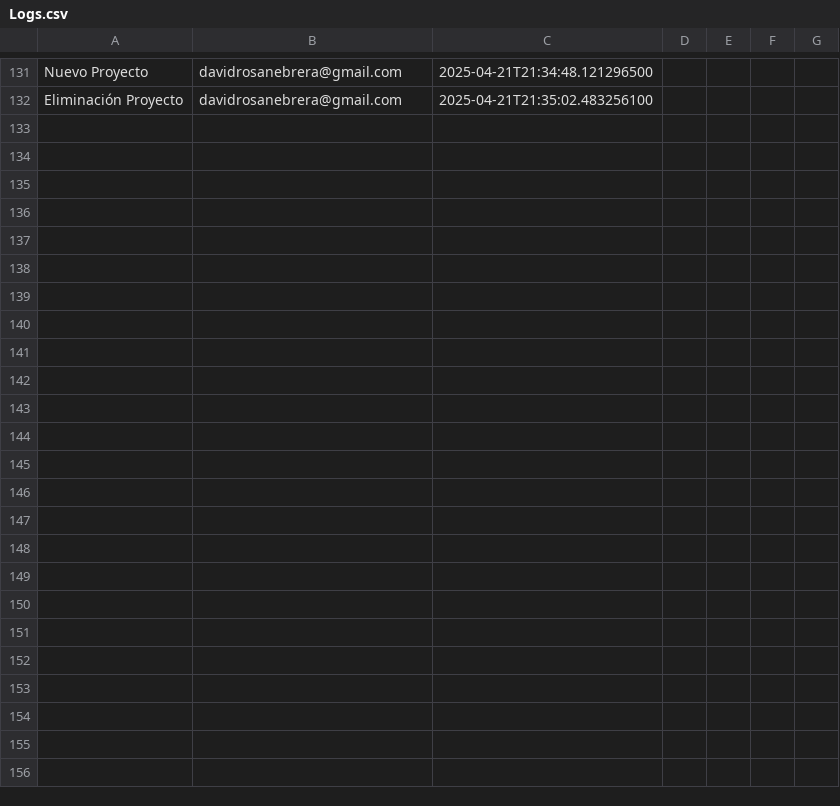
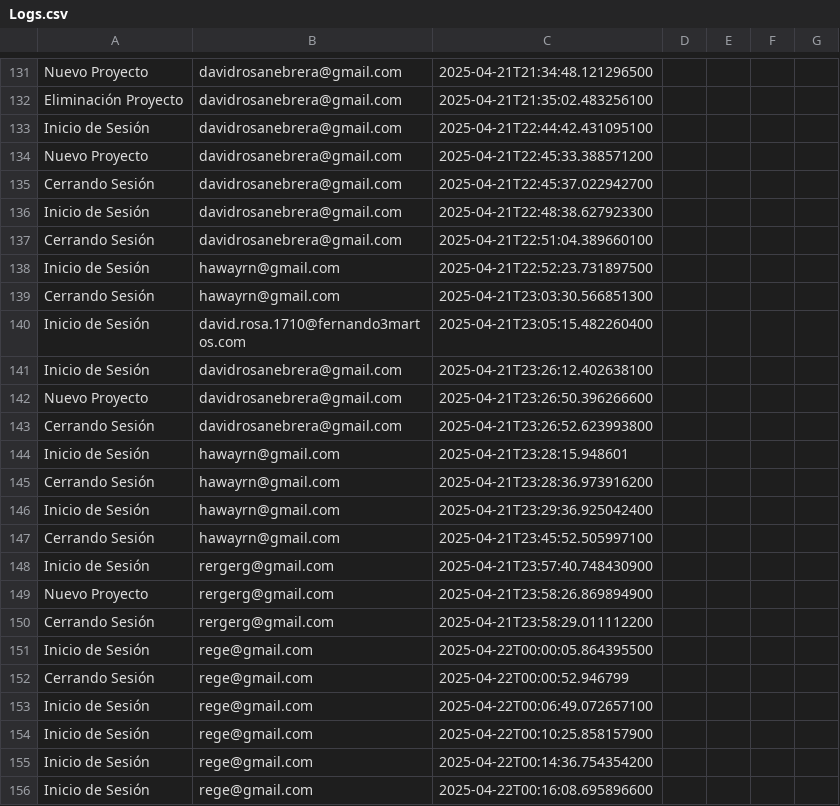
Before and after one commit to AnaOrCam/FernanStarter, a CSV file: src/logs/Logs.csv, drawn as a sheet; only a part is shown, gaps mark what is left out.

```diff
--- a/src/logs/Logs.csv
+++ b/src/logs/Logs.csv
@@ -132 +132,25 @@ Nuevo Proyecto;davidrosanebrera@gmail.com;2025-04-21T21:34:48.121296500
 Eliminación Proyecto;davidrosanebrera@gmail.com;2025-04-21T21:35:02.483256100
+Inicio de Sesión;davidrosanebrera@gmail.com;2025-04-21T22:44:42.431095100
+Nuevo Proyecto;davidrosanebrera@gmail.com;2025-04-21T22:45:33.388571200
+Cerrando Sesión;davidrosanebrera@gmail.com;2025-04-21T22:45:37.022942700
+Inicio de Sesión;davidrosanebrera@gmail.com;2025-04-21T22:48:38.627923300
+Cerrando Sesión;davidrosanebrera@gmail.com;2025-04-21T22:51:04.389660100
+Inicio de Sesión;hawayrn@gmail.com;2025-04-21T22:52:23.731897500
+Cerrando Sesión;hawayrn@gmail.com;2025-04-21T23:03:30.566851300
+Inicio de Sesión;david.rosa.1710@fernando3martos.com;2025-04-21T23:05:15.482260400
+Inicio de Sesión;davidrosanebrera@gmail.com;2025-04-21T23:26:12.402638100
+Nuevo Proyecto;davidrosanebrera@gmail.com;2025-04-21T23:26:50.396266600
+Cerrando Sesión;davidrosanebrera@gmail.com;2025-04-21T23:26:52.623993800
+Inicio de Sesión;hawayrn@gmail.com;2025-04-21T23:28:15.948601
+Cerrando Sesión;hawayrn@gmail.com;2025-04-21T23:28:36.973916200
+Inicio de Sesión;hawayrn@gmail.com;2025-04-21T23:29:36.925042400
+Cerrando Sesión;hawayrn@gmail.com;2025-04-21T23:45:52.505997100
+Inicio de Sesión;rergerg@gmail.com;2025-04-21T23:57:40.748430900
+Nuevo Proyecto;rergerg@gmail.com;2025-04-21T23:58:26.869894900
+Cerrando Sesión;rergerg@gmail.com;2025-04-21T23:58:29.011112200
+Inicio de Sesión;rege@gmail.com;2025-04-22T00:00:05.864395500
+Cerrando Sesión;rege@gmail.com;2025-04-22T00:00:52.946799
+Inicio de Sesión;rege@gmail.com;2025-04-22T00:06:49.072657100
+Inicio de Sesión;rege@gmail.com;2025-04-22T00:10:25.858157900
+Inicio de Sesión;rege@gmail.com;2025-04-22T00:14:36.754354200
+Inicio de Sesión;rege@gmail.com;2025-04-22T00:16:08.695896600
```
Also changed, not shown: 6 other files.
